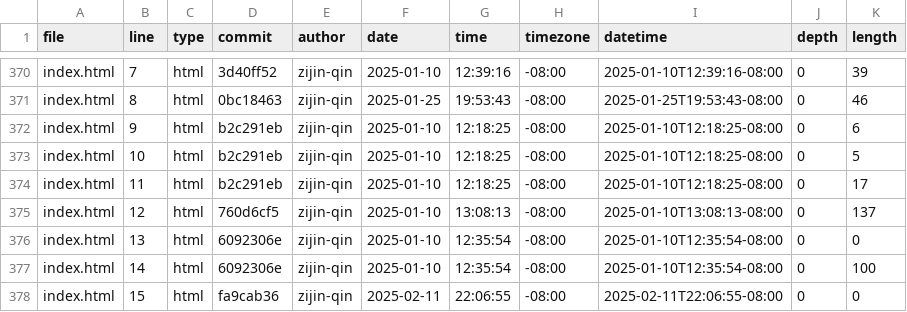
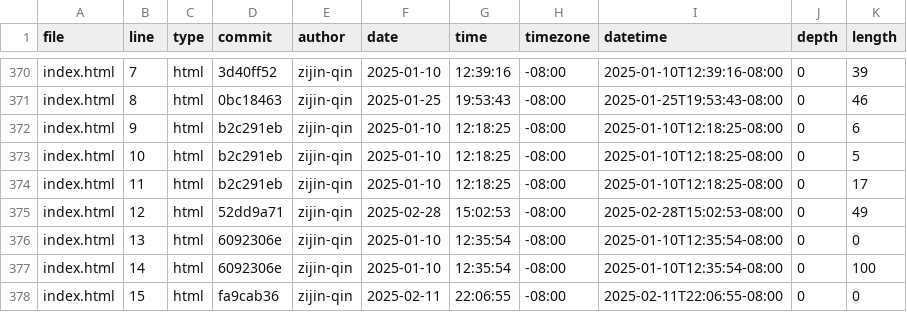
Before and after one commit to zijin-qin/portfolio, a CSV file: meta/loc.csv, drawn as a sheet; only a part is shown, gaps mark what is left out.

```diff
--- a/meta/loc.csv
+++ b/meta/loc.csv
@@ -374,3 +374,3 @@ index.html,10,html,b2c291eb,zijin-qin,2025-01-10,12:18:25,-08:00,2025-01-10T12:1
 index.html,11,html,b2c291eb,zijin-qin,2025-01-10,12:18:25,-08:00,2025-01-10T12:18:25-08:00,0,17
-index.html,12,html,760d6cf5,zijin-qin,2025-01-10,13:08:13,-08:00,2025-01-10T13:08:13-08:00,0,137
+index.html,12,html,52dd9a71,zijin-qin,2025-02-28,15:02:53,-08:00,2025-02-28T15:02:53-08:00,0,49
 index.html,13,html,6092306e,zijin-qin,2025-01-10,12:35:54,-08:00,2025-01-10T12:35:54-08:00,0,0
```
